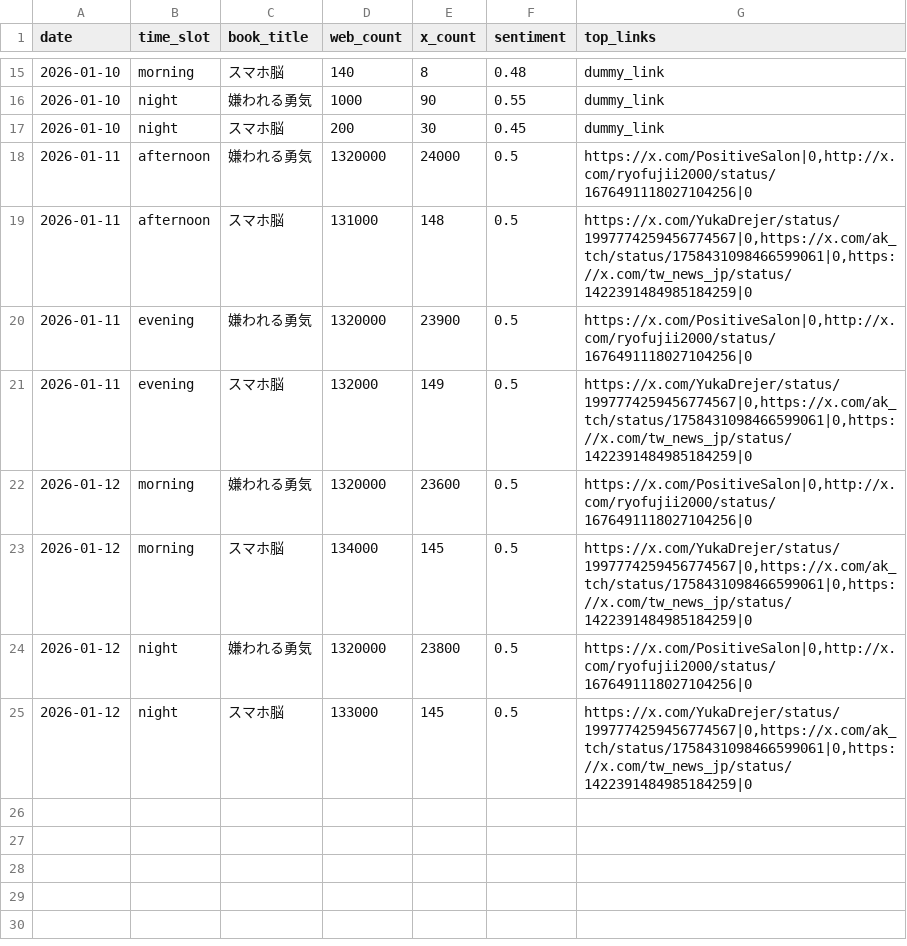
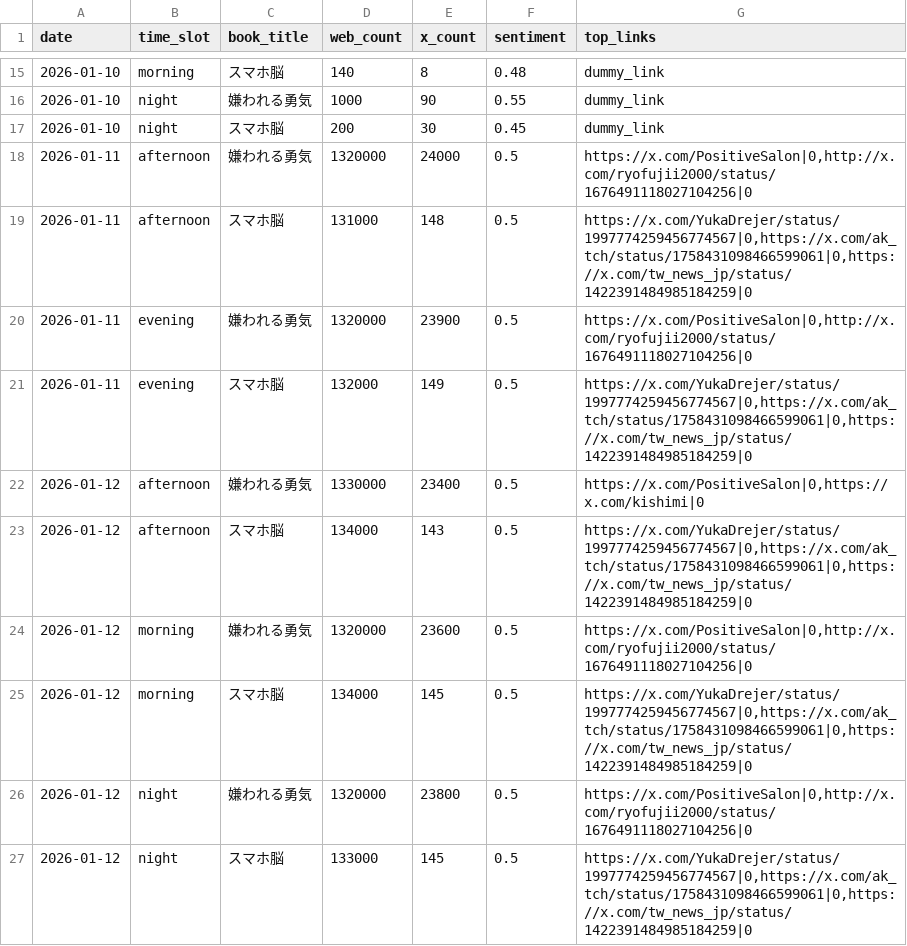
Before and after one commit to 24tomofiro/book-trend-monitor, a CSV file: data/processed/daily_stats.csv, drawn as a sheet; only a part is shown, gaps mark what is left out; the diff names each change by its address in the sheet, - before the commit and + after, or states it on an @@ line.

```diff
--- a/data/processed/daily_stats.csv
+++ b/data/processed/daily_stats.csv
+row 22: 2026-01-12 | afternoon | 嫌われる勇気 | 1330000 | 23400 | 0.5 | https://x.com/PositiveSalon|0,https://x.com/kishimi|0
+row 23: 2026-01-12 | afternoon | スマホ脳 | 134000 | 143 | 0.5 | https://x.com/YukaDrejer/status/1997774259456774567|0,https://x.com/ak_tch/status/1758431098466599061|0,https://x.com/tw_news_jp/status/1422391484985184259|0
```
Also changed, not shown: 3 other files.
